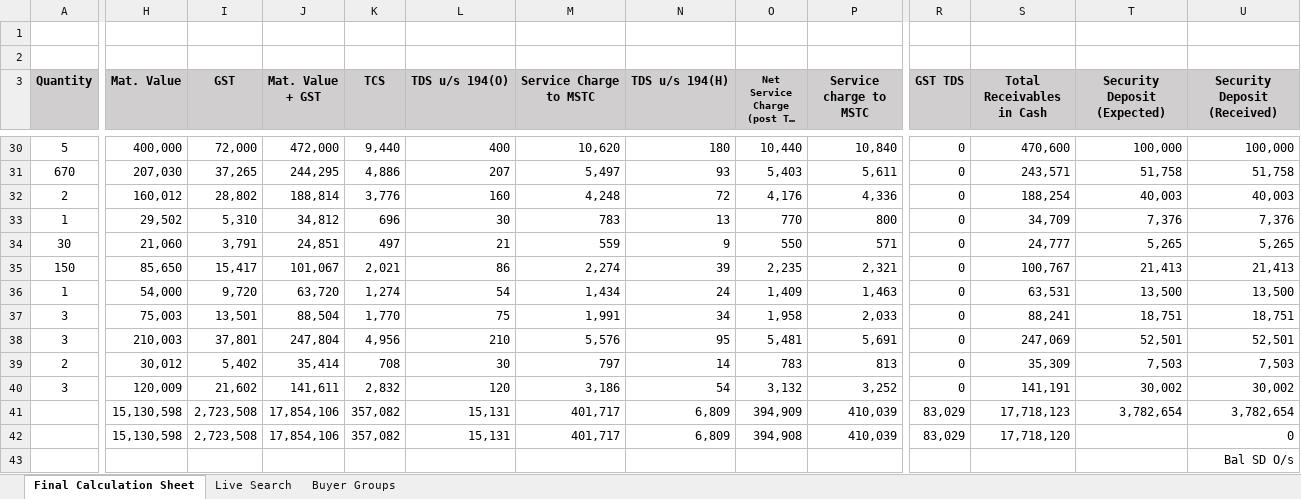
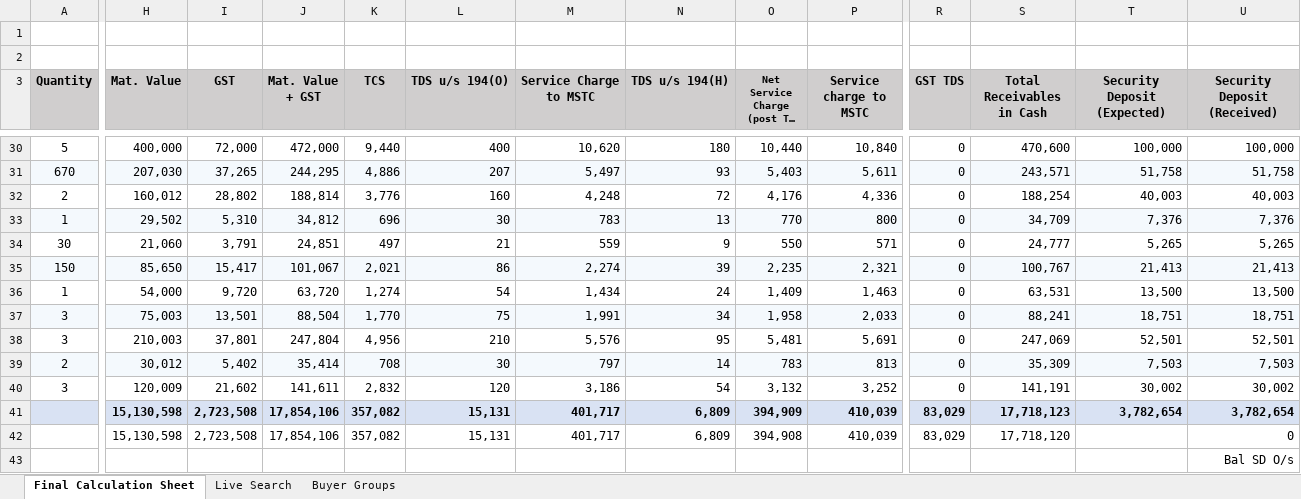
Before and after one commit to piyush4315/10.09.2026, an Excel workbook: Search_any_withot_error__8_ (with sort backup).xlsm, sheet Final Calculation Sheet, drawn as a sheet; only a part is shown, gaps mark what is left out; long unchanged cells end in …; values as stored, in another font and other column widths than the file's, no borders; conditional formats not drawn; the diff covers the shown part only; the diff names each change by its address in the sheet, - before the commit and + after, or states it on an @@ line.

Commit message:
Final Calculation Sheet: restrained colour grading (banding, totals, status/outstanding CF)
Co-authored-by: arena-agent <297053741+arena-agent@users.noreply.github.com>

```diff
--- a/Search_any_withot_error__8_ (with sort backup).xlsm (sheet Final Calculation Sheet)
+++ b/Search_any_withot_error__8_ (with sort backup).xlsm (sheet Final Calculation Sheet)
-A31:U31 fill: none
+A31:U31 fill: #F4F9FD
-A33:U33 fill: none
+A33:U33 fill: #F4F9FD
-A35:U35 fill: none
+A35:U35 fill: #F4F9FD
-A37:U37 fill: none
+A37:U37 fill: #F4F9FD
-A39:U39 fill: none
+A39:U39 fill: #F4F9FD
-A41:U41 fill: none
+A41:U41 fill: #D9E2F3
-H41:P41 bold: off
+H41:P41 bold: on
-R41:U41 bold: off
+R41:U41 bold: on
```
Also changed, not shown: cell formats elsewhere in this sheet.
